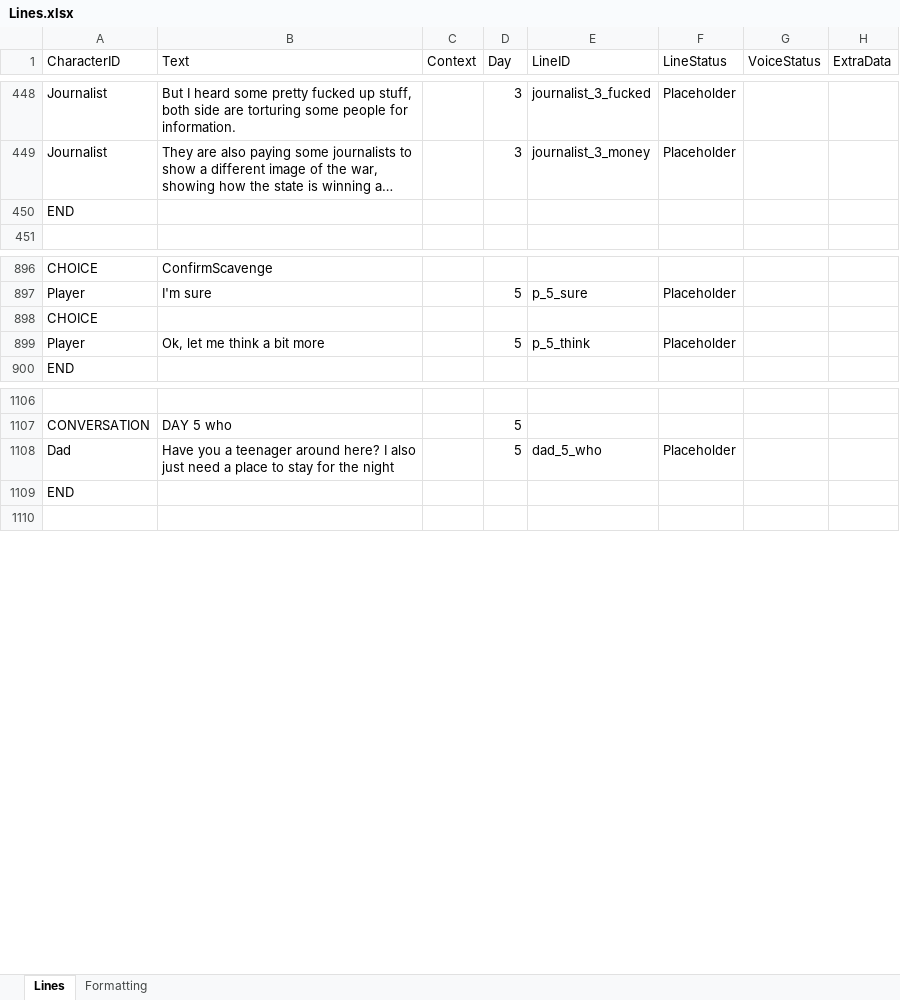
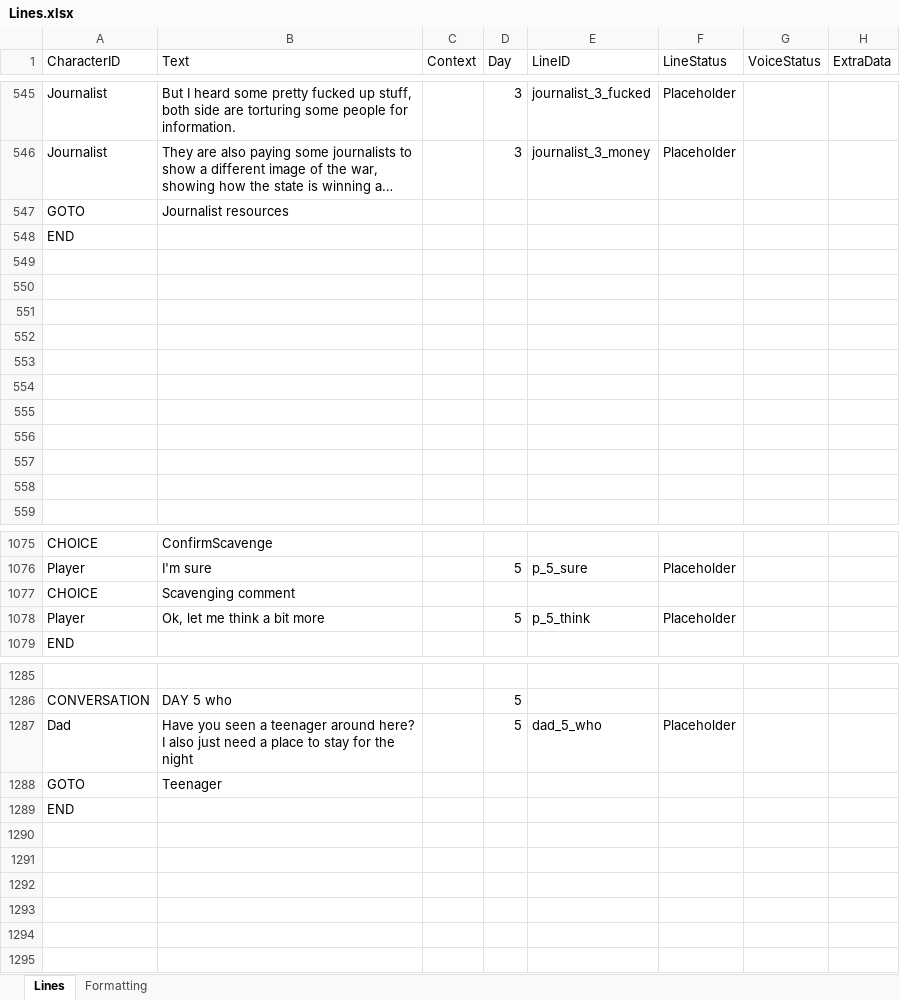
Before and after one commit to Tobogganeer/BeyondTheDoor, an Excel workbook: Lines.xlsx, sheet Lines, drawn as a sheet; only a part is shown, gaps mark what is left out; long unchanged cells end in …; values as stored, in another font and other column widths than the file's, no borders; conditional formats not drawn; addresses are those after the commit; the diff covers the shown part only; the diff names each change by its address in the sheet, - before the commit and + after, or states it on an @@ line.

```diff
--- a/Lines.xlsx (sheet Lines)
+++ b/Lines.xlsx (sheet Lines)
+row 547: GOTO | Journalist resources
+row 549: (empty)
+row 550: (empty)
+row 551: (empty)
+row 552: (empty)
+row 553: (empty)
+row 554: (empty)
+row 555: (empty)
+row 556: (empty)
+row 557: (empty)
+row 558: (empty)
-B1077 (Text): (empty)
+B1077 (Text): Scavenging comment
-B1287 (Text): Have you a teenager…
+B1287 (Text): Have you seen a teenager…
+row 1288: GOTO | Teenager
+row 1290: (empty)
+row 1291: (empty)
+row 1292: (empty)
+row 1293: (empty)
+row 1294: (empty)
```
Also changed, not shown: 171 added rows, 3 removed rows and 38 edited cells elsewhere in this sheet.
